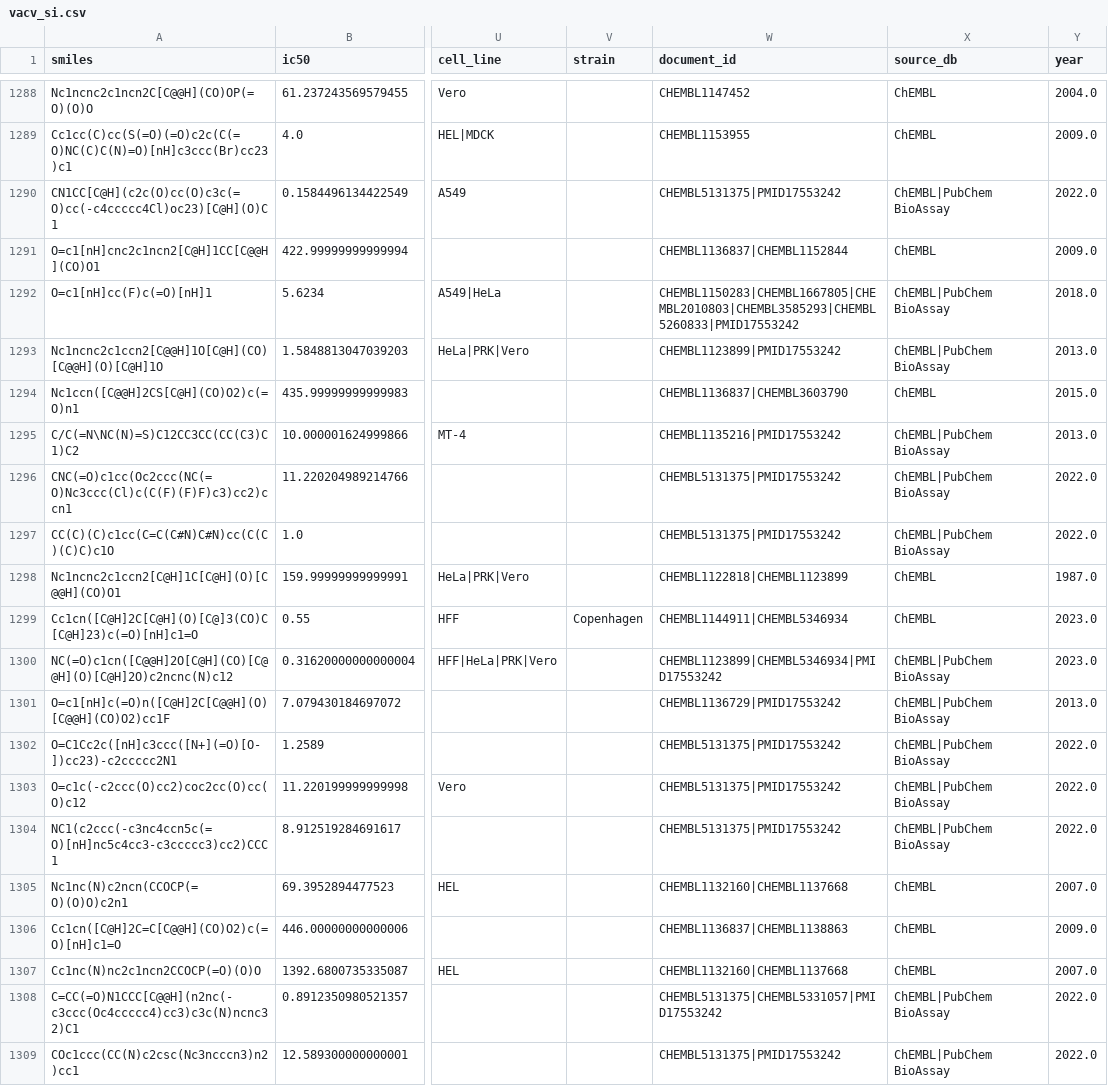
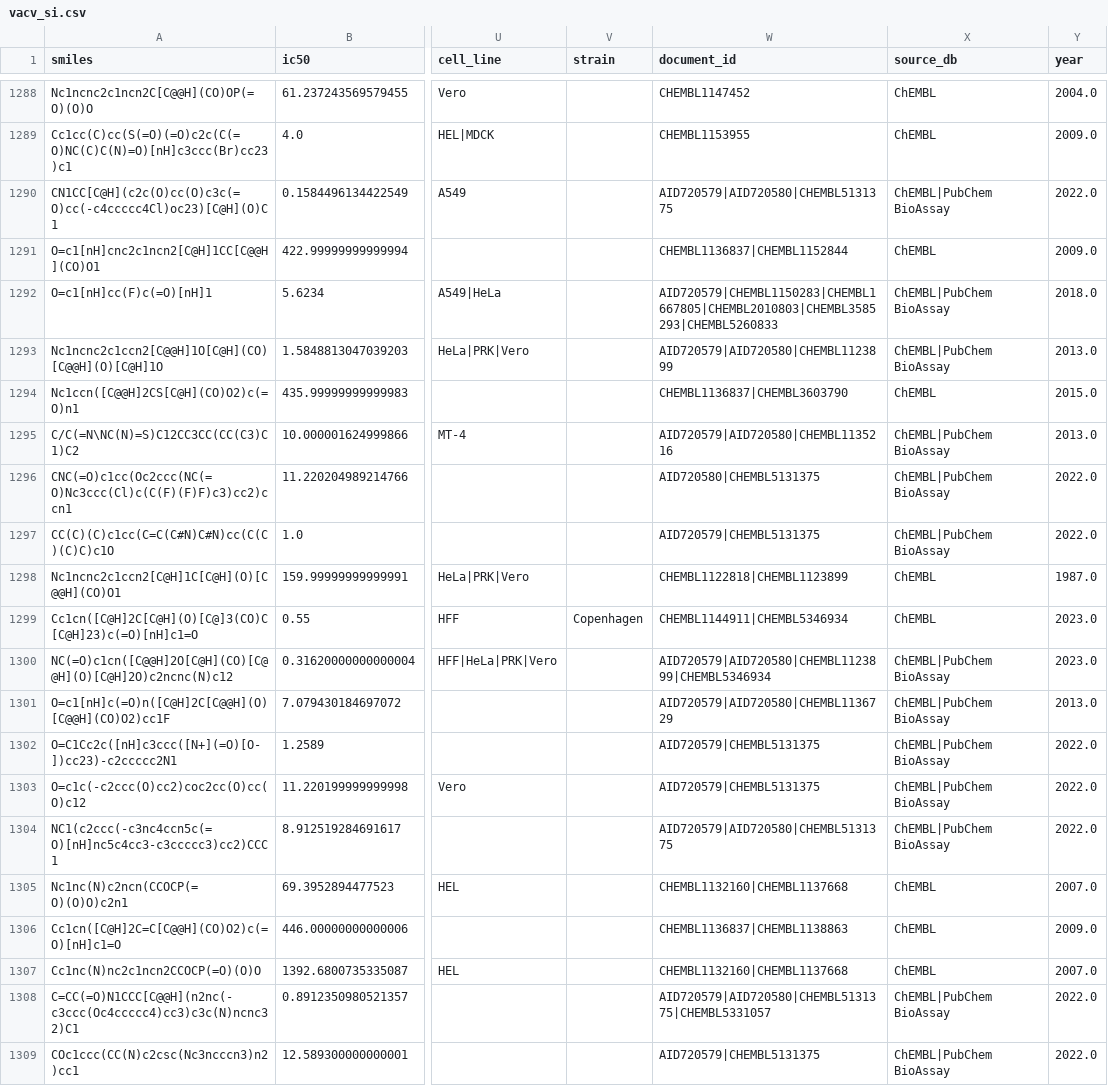
Before and after one commit to s1rne/vacv-si, a CSV file: data/processed/vacv_si.csv, drawn as a sheet; only a part is shown, gaps mark what is left out; the diff names each change by its address in the sheet, - before the commit and + after, or states it on an @@ line.

```diff
--- a/data/processed/vacv_si.csv
+++ b/data/processed/vacv_si.csv
-W1290 (document_id): CHEMBL5131375|PMID17553242
+W1290 (document_id): AID720579|AID720580|CHEMBL5131375
-W1292 (document_id): CHEMBL1150283|CHEMBL1667805|CHEMBL2010803|CHEMBL3585293|CHEMBL5260833|PMID17553242
+W1292 (document_id): AID720579|CHEMBL1150283|CHEMBL1667805|CHEMBL2010803|CHEMBL3585293|CHEMBL5260833
-W1293 (document_id): CHEMBL1123899|PMID17553242
+W1293 (document_id): AID720579|AID720580|CHEMBL1123899
-W1295 (document_id): CHEMBL1135216|PMID17553242
+W1295 (document_id): AID720579|AID720580|CHEMBL1135216
-W1296 (document_id): CHEMBL5131375|PMID17553242
+W1296 (document_id): AID720580|CHEMBL5131375
-W1297 (document_id): CHEMBL5131375|PMID17553242
+W1297 (document_id): AID720579|CHEMBL5131375
-W1300 (document_id): CHEMBL1123899|CHEMBL5346934|PMID17553242
+W1300 (document_id): AID720579|AID720580|CHEMBL1123899|CHEMBL5346934
-W1301 (document_id): CHEMBL1136729|PMID17553242
+W1301 (document_id): AID720579|AID720580|CHEMBL1136729
-W1302:W1303 (document_id): CHEMBL5131375|PMID17553242
+W1302:W1303 (document_id): AID720579|CHEMBL5131375
-W1304 (document_id): CHEMBL5131375|PMID17553242
+W1304 (document_id): AID720579|AID720580|CHEMBL5131375
-W1308 (document_id): CHEMBL5131375|CHEMBL5331057|PMID17553242
+W1308 (document_id): AID720579|AID720580|CHEMBL5131375|CHEMBL5331057
-W1309 (document_id): CHEMBL5131375|PMID17553242
+W1309 (document_id): AID720579|CHEMBL5131375
```
Also changed, not shown: data/processed/competition_open_data_lookup.csv, data/processed/vacv_si_measured.csv, 3 other files.
